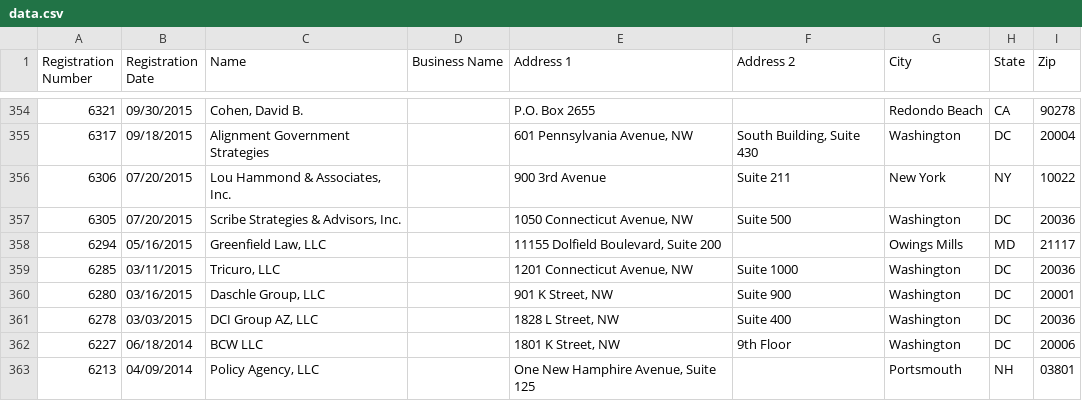
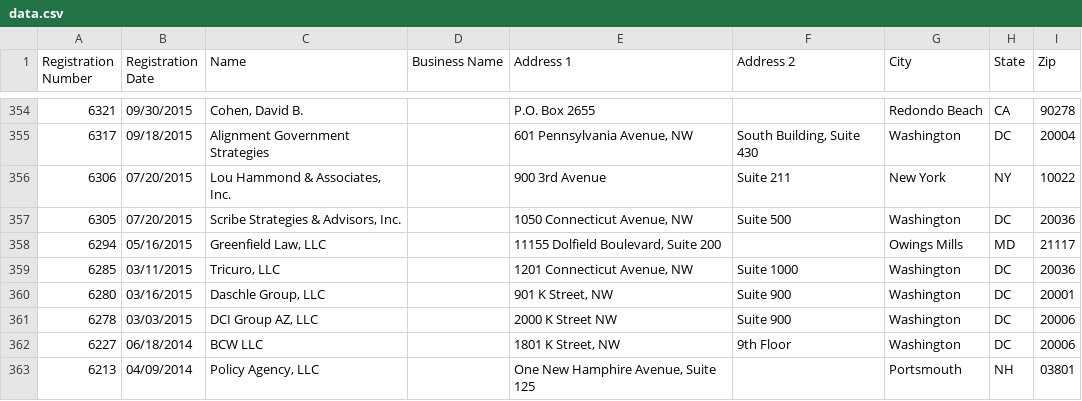
Before and after one commit to markschaver/FARA-Active, a CSV file: data.csv, drawn as a sheet; only a part is shown, gaps mark what is left out.

Commit message:
Flat: latest data (2022-11-09T08:25:24.330Z) {   "date": "2022-11-09T08:25:24.330Z",   "files": [     {       "name": "data.csv",       "deltaBytes": -1,       "source": "https://efile.fara.gov/api/v1/Registrants/csv/Active"     }   ] }

```diff
--- a/data.csv
+++ b/data.csv
@@ -362,3 +362,3 @@
 "6280","03/16/2015","Daschle Group, LLC","","901 K Street, NW","Suite 900","Washington","DC","20001"
-"6278","03/03/2015","DCI Group AZ, LLC","","1828 L Street, NW","Suite 400","Washington","DC","20036"
+"6278","03/03/2015","DCI Group AZ, LLC","","2000 K Street NW","Suite 900","Washington","DC","20006"
 "6227","06/18/2014","BCW LLC","","1801 K Street, NW","9th Floor","Washington","DC","20006"
```
